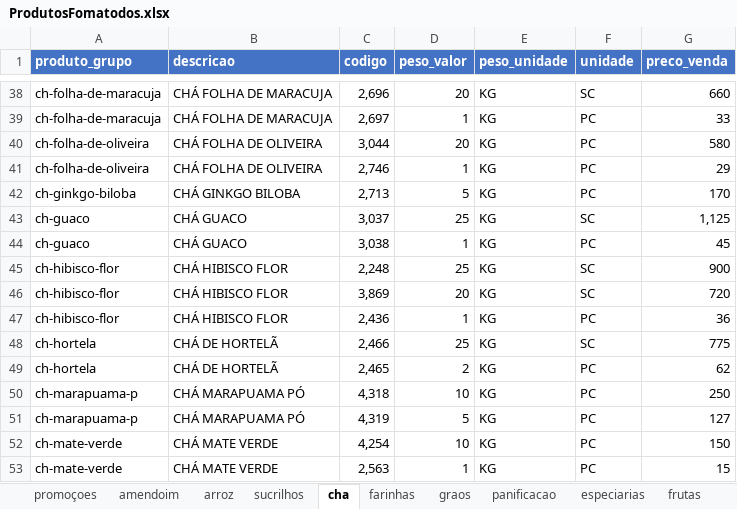
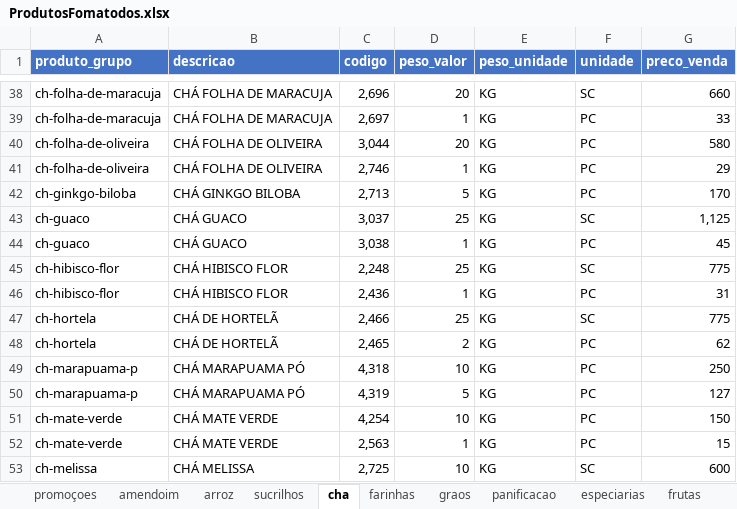
Before and after one commit to MuriloBastos6/Lista-de-Produtos-Bourached, an Excel workbook: data/ProdutosFomatodos.xlsx, sheet cha, drawn as a sheet; only a part is shown, gaps mark what is left out; the shorter side is filled out with more unchanged rows; values as stored, in another font and other column widths than the file's, no borders; removed rows and columns are numbered as before the commit, all else as after; the diff names each change by its address in the sheet, - before the commit and + after, or states it on an @@ line.

```diff
--- a/data/ProdutosFomatodos.xlsx (sheet cha)
+++ b/data/ProdutosFomatodos.xlsx (sheet cha)
-G45 (preco_venda): 900
+G45 (preco_venda): 775
-row 46: ch-hibisco-flor | CHÁ HIBISCO FLOR | 3,869 | 20 | KG | SC | 720
-G46 (preco_venda): 36
+G46 (preco_venda): 31
```
Also changed, not shown: 1 other file.
